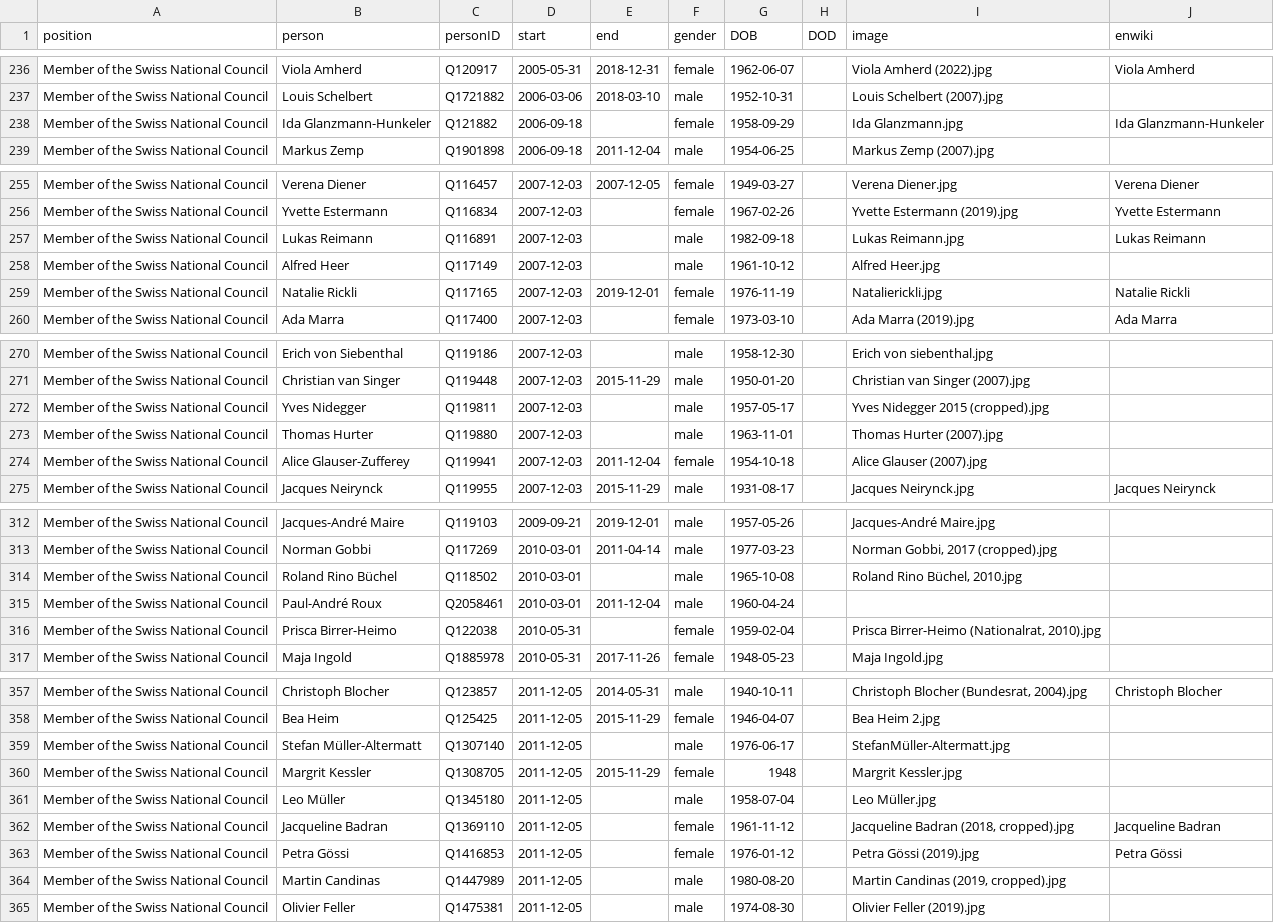
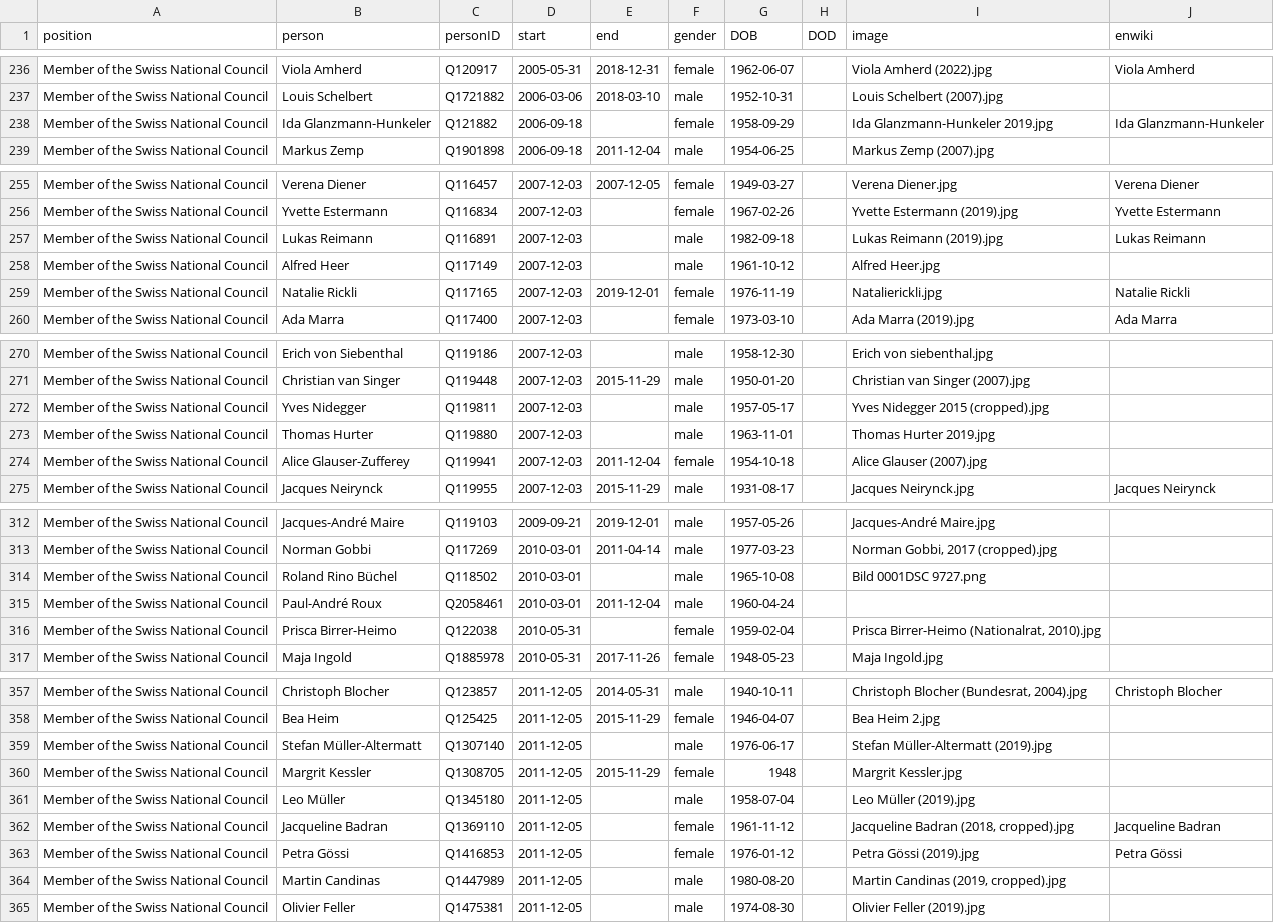
Before and after one commit to every-politician-scrapers/swiss-federal-council, a CSV file: html/legislators.csv, drawn as a sheet; only a part is shown, gaps mark what is left out; the diff covers the shown part only.

Commit message:
PCB update

```diff
--- a/html/legislators.csv
+++ b/html/legislators.csv
@@ -237,3 +237,3 @@ Member of the Swiss National Council,Viola Amherd,Q120917,2005-05-31,2018-12-31,
 Member of the Swiss National Council,Louis Schelbert,Q1721882,2006-03-06,2018-03-10,male,1952-10-31,,Louis Schelbert (2007).jpg,
-Member of the Swiss National Council,Ida Glanzmann-Hunkeler,Q121882,2006-09-18,,female,1958-09-29,,Ida Glanzmann.jpg,Ida Glanzmann-Hunkeler
+Member of the Swiss National Council,Ida Glanzmann-Hunkeler,Q121882,2006-09-18,,female,1958-09-29,,Ida Glanzmann-Hunkeler 2019.jpg,Ida Glanzmann-Hunkeler
 Member of the Swiss National Council,Markus Zemp,Q1901898,2006-09-18,2011-12-04,male,1954-06-25,,Markus Zemp (2007).jpg,
@@ -256,3 +256,3 @@ Member of the Swiss National Council,Verena Diener,Q116457,2007-12-03,2007-12-05
 Member of the Swiss National Council,Yvette Estermann,Q116834,2007-12-03,,female,1967-02-26,,Yvette Estermann (2019).jpg,Yvette Estermann
-Member of the Swiss National Council,Lukas Reimann,Q116891,2007-12-03,,male,1982-09-18,,Lukas Reimann.jpg,Lukas Reimann
+Member of the Swiss National Council,Lukas Reimann,Q116891,2007-12-03,,male,1982-09-18,,Lukas Reimann (2019).jpg,Lukas Reimann
 Member of the Swiss National Council,Alfred Heer,Q117149,2007-12-03,,male,1961-10-12,,Alfred Heer.jpg,
@@ -272,3 +272,3 @@ Member of the Swiss National Council,Christian van Singer,Q119448,2007-12-03,201
 Member of the Swiss National Council,Yves Nidegger,Q119811,2007-12-03,,male,1957-05-17,,Yves Nidegger 2015 (cropped).jpg,
-Member of the Swiss National Council,Thomas Hurter,Q119880,2007-12-03,,male,1963-11-01,,Thomas Hurter (2007).jpg,
+Member of the Swiss National Council,Thomas Hurter,Q119880,2007-12-03,,male,1963-11-01,,Thomas Hurter 2019.jpg,
 Member of the Swiss National Council,Alice Glauser-Zufferey,Q119941,2007-12-03,2011-12-04,female,1954-10-18,,Alice Glauser (2007).jpg,
@@ -313,3 +313,3 @@ Member of the Swiss National Council,Jacques-André Maire,Q119103,2009-09-21,201
 Member of the Swiss National Council,Norman Gobbi,Q117269,2010-03-01,2011-04-14,male,1977-03-23,,"Norman Gobbi, 2017 (cropped).jpg",
-Member of the Swiss National Council,Roland Rino Büchel,Q118502,2010-03-01,,male,1965-10-08,,"Roland Rino Büchel, 2010.jpg",
+Member of the Swiss National Council,Roland Rino Büchel,Q118502,2010-03-01,,male,1965-10-08,,Bild 0001DSC 9727.png,
 Member of the Swiss National Council,Paul-André Roux,Q2058461,2010-03-01,2011-12-04,male,1960-04-24,,,
@@ -358,5 +358,5 @@ Member of the Swiss National Council,Christoph Blocher,Q123857,2011-12-05,2014-0
 Member of the Swiss National Council,Bea Heim,Q125425,2011-12-05,2015-11-29,female,1946-04-07,,Bea Heim 2.jpg,
-Member of the Swiss National Council,Stefan Müller-Altermatt,Q1307140,2011-12-05,,male,1976-06-17,,StefanMüller-Altermatt.jpg,
+Member of the Swiss National Council,Stefan Müller-Altermatt,Q1307140,2011-12-05,,male,1976-06-17,,Stefan Müller-Altermatt (2019).jpg,
 Member of the Swiss National Council,Margrit Kessler,Q1308705,2011-12-05,2015-11-29,female,1948,,Margrit Kessler.jpg,
-Member of the Swiss National Council,Leo Müller,Q1345180,2011-12-05,,male,1958-07-04,,Leo Müller.jpg,
+Member of the Swiss National Council,Leo Müller,Q1345180,2011-12-05,,male,1958-07-04,,Leo Müller (2019).jpg,
 Member of the Swiss National Council,Jacqueline Badran,Q1369110,2011-12-05,,female,1961-11-12,,"Jacqueline Badran (2018, cropped).jpg",Jacqueline Badran
```
Also changed, not shown: 9 edited cells elsewhere in this file.
